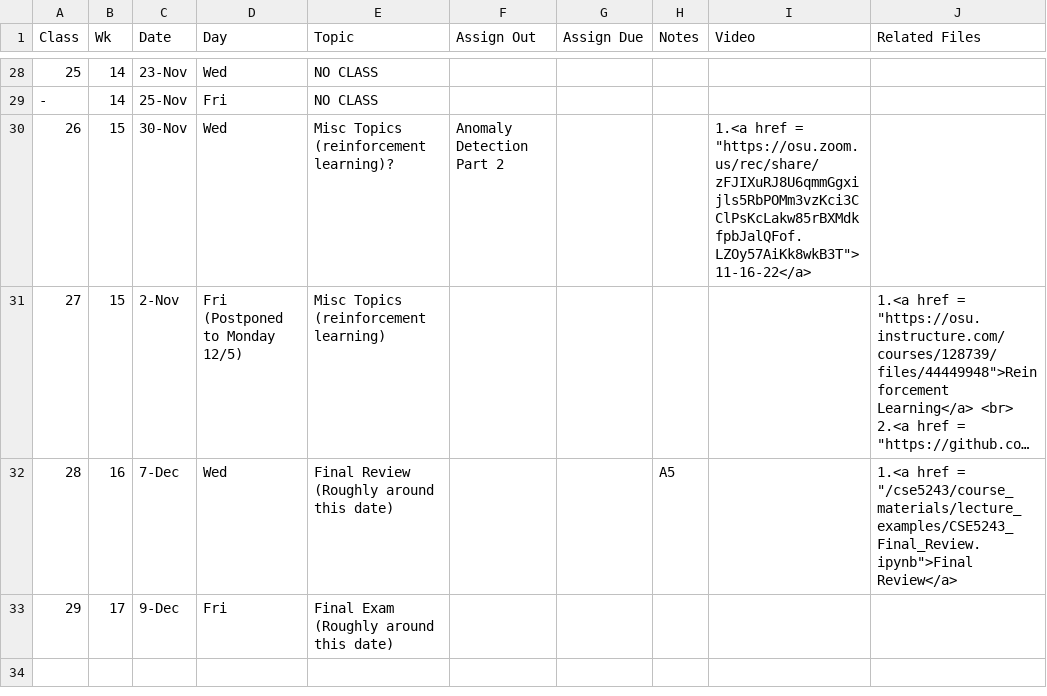
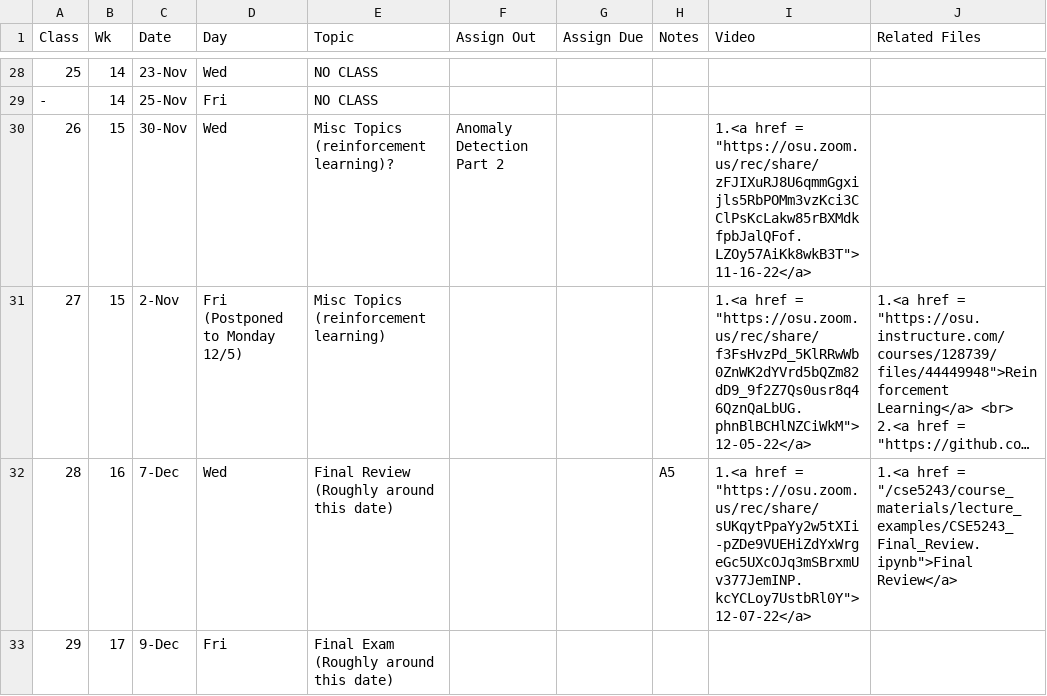
Before and after one commit to gryslik/cse5243, a CSV file: _data/Syllabus.csv, drawn as a sheet; only a part is shown, gaps mark what is left out; long unchanged cells end in …; the diff names each change by its address in the sheet, - before the commit and + after, or states it on an @@ line.

Commit message:
final recordings

```diff
--- a/_data/Syllabus.csv
+++ b/_data/Syllabus.csv
-I31 (Video): (empty)
+I31 (Video): 1.<a href = "https://osu.zoom.us/rec/share/f3FsHvzPd_5KlRRwWb0ZnWK2dYVrd5bQZm82dD9_9f2Z7Qs0usr8q46QznQaLbUG.phnBlBCHlNZCiWkM">12-05-22</a>
-I32 (Video): (empty)
+I32 (Video): 1.<a href = "https://osu.zoom.us/rec/share/sUKqytPpaYy2w5tXIi-pZDe9VUEHiZdYxWrgeGc5UXcOJq3mSBrxmUv377JemINP.kcYCLoy7UstbRl0Y">12-07-22</a>
```
